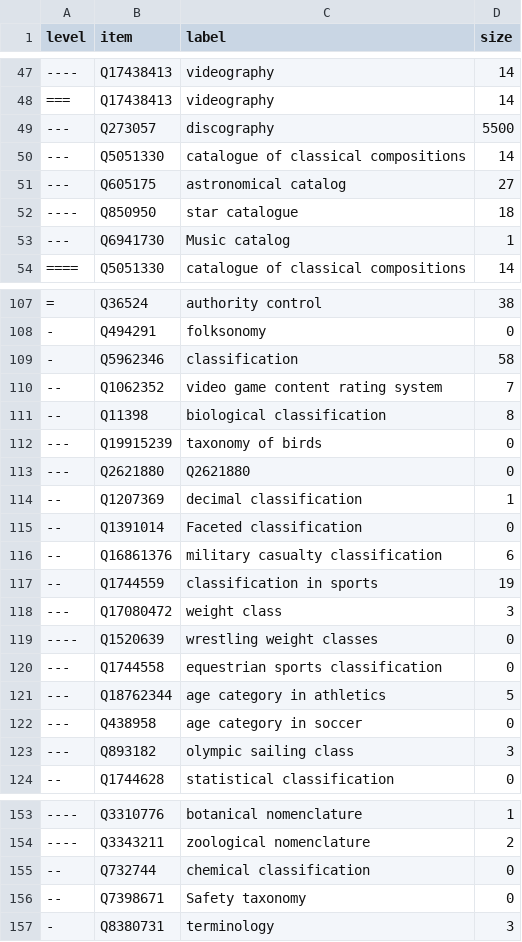
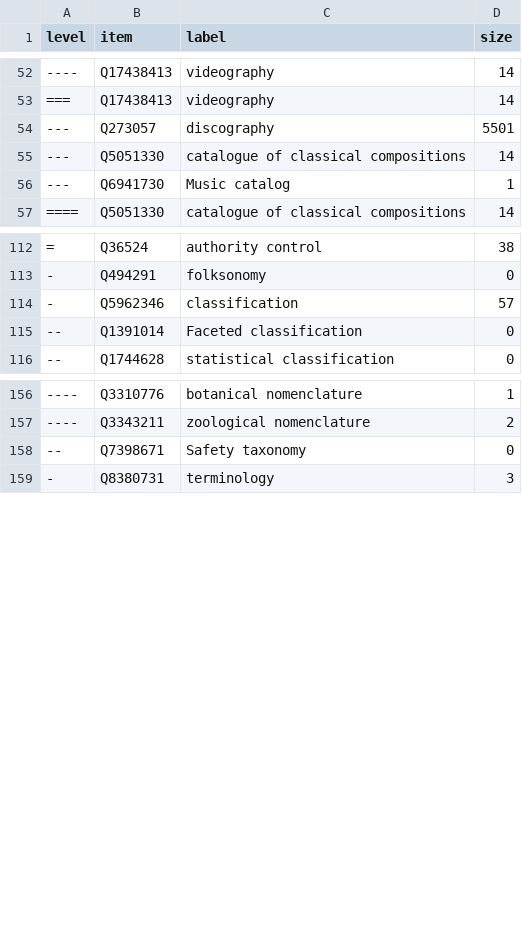
Before and after one commit to nichtich/wikidata-taxonomy-examples, a CSV file: Q6423319.csv, drawn as a sheet; only a part is shown, gaps mark what is left out; the diff covers the shown part only.

```diff
--- a/Q6423319.csv
+++ b/Q6423319.csv
@@ -48,6 +53,4 @@ level,item,label,size
 ===,Q17438413,videography,14
----,Q273057,discography,5500
+---,Q273057,discography,5501
 ---,Q5051330,"catalogue of classical compositions",14
----,Q605175,"astronomical catalog",27
-----,Q850950,"star catalogue",18
 ---,Q6941730,"Music catalog",1
@@ -108,17 +113,4 @@ level,item,label,size
 -,Q494291,folksonomy,0
--,Q5962346,classification,58
---,Q1062352,"video game content rating system",7
---,Q11398,"biological classification",8
----,Q19915239,"taxonomy of birds",0
----,Q2621880,Q2621880,0
---,Q1207369,"decimal classification",1
+-,Q5962346,classification,57
 --,Q1391014,"Faceted classification",0
---,Q16861376,"military casualty classification",6
---,Q1744559,"classification in sports",19
----,Q17080472,"weight class",3
-----,Q1520639,"wrestling weight classes",0
----,Q1744558,"equestrian sports classification",0
----,Q18762344,"age category in athletics",5
----,Q438958,"age category in soccer",0
----,Q893182,"olympic sailing class",3
 --,Q1744628,"statistical classification",0
@@ -154,3 +157,2 @@ level,item,label,size
 ----,Q3343211,"zoological nomenclature",2
---,Q732744,"chemical classification",0
 --,Q7398671,"Safety taxonomy",0
```
Also changed, not shown: 23 added rows, 5 removed rows, 1 moved row and 14 edited cells elsewhere in this file.
